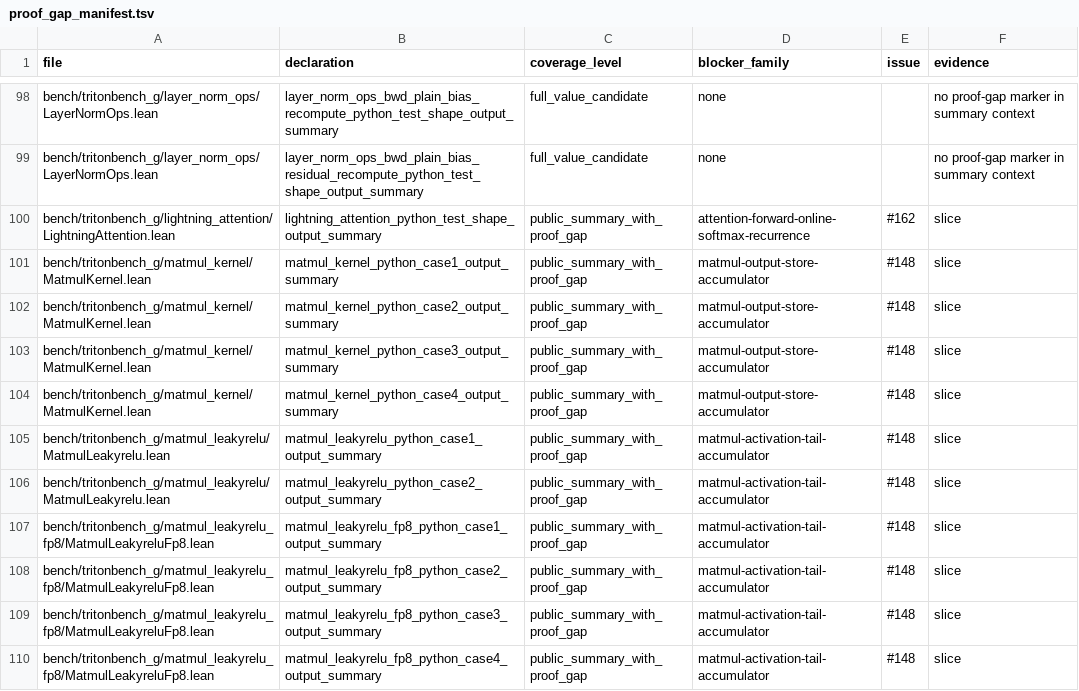
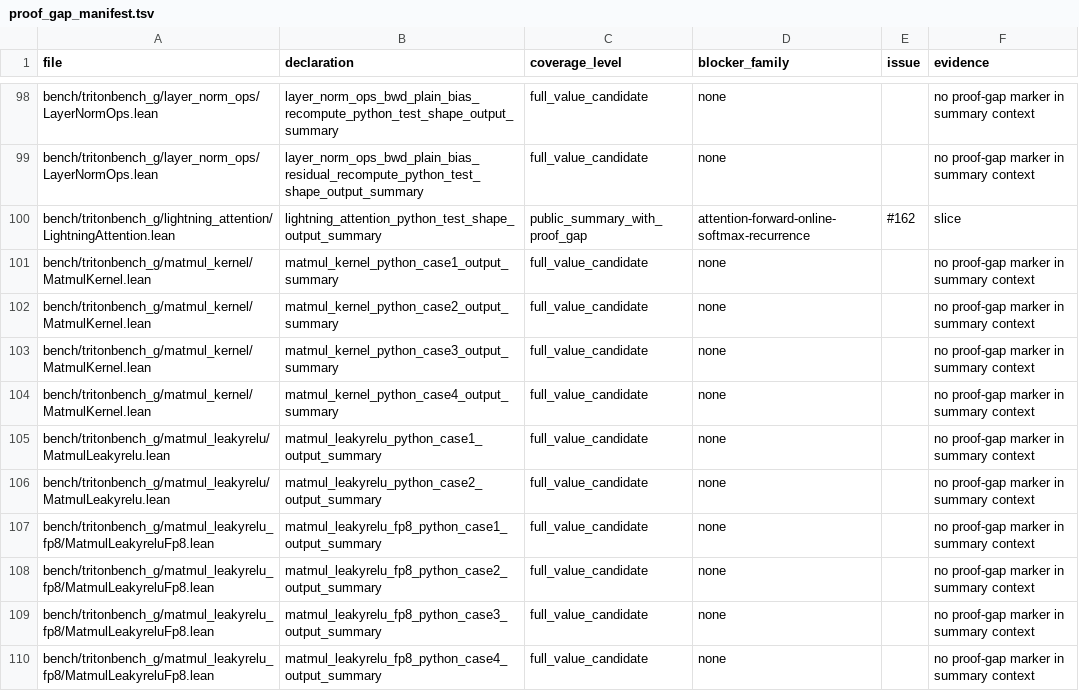
Before and after one commit to Lizn-zn/VeriTile, a TSV file: bench/tritonbench_g/proof_gap_manifest.tsv, drawn as a sheet; only a part is shown, gaps mark what is left out; the diff covers the shown part only.

Commit message:
Close matmul accumulator proof gaps

```diff
--- a/bench/tritonbench_g/proof_gap_manifest.tsv
+++ b/bench/tritonbench_g/proof_gap_manifest.tsv
@@ -100,11 +100,11 @@ bench/tritonbench_g/layer_norm_ops/LayerNormOps.lean	layer_norm_ops_bwd_plain_bi
 bench/tritonbench_g/lightning_attention/LightningAttention.lean	lightning_attention_python_test_shape_output_summary	public_summary_with_proof_gap	attention-forward-online-softmax-recurrence	#162	slice
-bench/tritonbench_g/matmul_kernel/MatmulKernel.lean	matmul_kernel_python_case1_output_summary	public_summary_with_proof_gap	matmul-output-store-accumulator	#148	slice
-bench/tritonbench_g/matmul_kernel/MatmulKernel.lean	matmul_kernel_python_case2_output_summary	public_summary_with_proof_gap	matmul-output-store-accumulator	#148	slice
-bench/tritonbench_g/matmul_kernel/MatmulKernel.lean	matmul_kernel_python_case3_output_summary	public_summary_with_proof_gap	matmul-output-store-accumulator	#148	slice
-bench/tritonbench_g/matmul_kernel/MatmulKernel.lean	matmul_kernel_python_case4_output_summary	public_summary_with_proof_gap	matmul-output-store-accumulator	#148	slice
-bench/tritonbench_g/matmul_leakyrelu/MatmulLeakyrelu.lean	matmul_leakyrelu_python_case1_output_summary	public_summary_with_proof_gap	matmul-activation-tail-accumulator	#148	slice
-bench/tritonbench_g/matmul_leakyrelu/MatmulLeakyrelu.lean	matmul_leakyrelu_python_case2_output_summary	public_summary_with_proof_gap	matmul-activation-tail-accumulator	#148	slice
-bench/tritonbench_g/matmul_leakyrelu_fp8/MatmulLeakyreluFp8.lean	matmul_leakyrelu_fp8_python_case1_output_summary	public_summary_with_proof_gap	matmul-activation-tail-accumulator	#148	slice
-bench/tritonbench_g/matmul_leakyrelu_fp8/MatmulLeakyreluFp8.lean	matmul_leakyrelu_fp8_python_case2_output_summary	public_summary_with_proof_gap	matmul-activation-tail-accumulator	#148	slice
-bench/tritonbench_g/matmul_leakyrelu_fp8/MatmulLeakyreluFp8.lean	matmul_leakyrelu_fp8_python_case3_output_summary	public_summary_with_proof_gap	matmul-activation-tail-accumulator	#148	slice
-bench/tritonbench_g/matmul_leakyrelu_fp8/MatmulLeakyreluFp8.lean	matmul_leakyrelu_fp8_python_case4_output_summary	public_summary_with_proof_gap	matmul-activation-tail-accumulator	#148	slice
+bench/tritonbench_g/matmul_kernel/MatmulKernel.lean	matmul_kernel_python_case1_output_summary	full_value_candidate	none		no proof-gap marker in summary context
+bench/tritonbench_g/matmul_kernel/MatmulKernel.lean	matmul_kernel_python_case2_output_summary	full_value_candidate	none		no proof-gap marker in summary context
+bench/tritonbench_g/matmul_kernel/MatmulKernel.lean	matmul_kernel_python_case3_output_summary	full_value_candidate	none		no proof-gap marker in summary context
+bench/tritonbench_g/matmul_kernel/MatmulKernel.lean	matmul_kernel_python_case4_output_summary	full_value_candidate	none		no proof-gap marker in summary context
+bench/tritonbench_g/matmul_leakyrelu/MatmulLeakyrelu.lean	matmul_leakyrelu_python_case1_output_summary	full_value_candidate	none		no proof-gap marker in summary context
+bench/tritonbench_g/matmul_leakyrelu/MatmulLeakyrelu.lean	matmul_leakyrelu_python_case2_output_summary	full_value_candidate	none		no proof-gap marker in summary context
+bench/tritonbench_g/matmul_leakyrelu_fp8/MatmulLeakyreluFp8.lean	matmul_leakyrelu_fp8_python_case1_output_summary	full_value_candidate	none		no proof-gap marker in summary context
+bench/tritonbench_g/matmul_leakyrelu_fp8/MatmulLeakyreluFp8.lean	matmul_leakyrelu_fp8_python_case2_output_summary	full_value_candidate	none		no proof-gap marker in summary context
+bench/tritonbench_g/matmul_leakyrelu_fp8/MatmulLeakyreluFp8.lean	matmul_leakyrelu_fp8_python_case3_output_summary	full_value_candidate	none		no proof-gap marker in summary context
+bench/tritonbench_g/matmul_leakyrelu_fp8/MatmulLeakyreluFp8.lean	matmul_leakyrelu_fp8_python_case4_output_summary	full_value_candidate	none		no proof-gap marker in summary context
```
Also changed, not shown: 76 edited cells elsewhere in this file, 15 other files.
